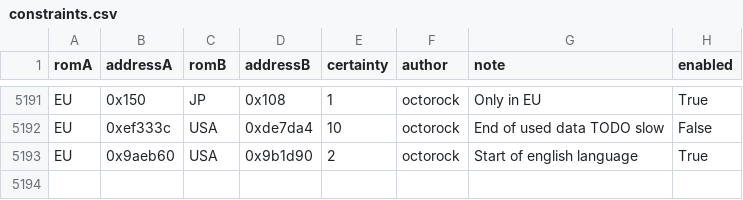
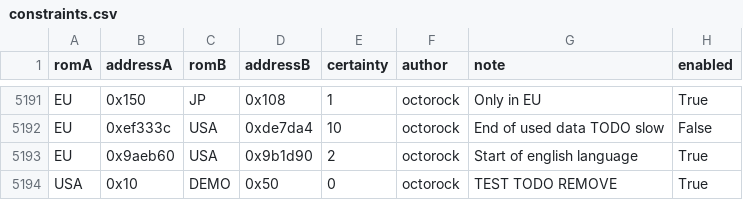
Before and after one commit to octorock/the-little-hat, a CSV file: data/constraints.csv, drawn as a sheet; only a part is shown, gaps mark what is left out.

```diff
--- a/data/constraints.csv
+++ b/data/constraints.csv
@@ -5193 +5193,2 @@ EU,0xef333c,USA,0xde7da4,10,octorock,End of used data TODO slow,False
 EU,0x9aeb60,USA,0x9b1d90,2,octorock,Start of english language,True
+USA,0x10,DEMO,0x50,0,octorock,TEST TODO REMOVE,True
```
Also changed, not shown: 24 other files.
